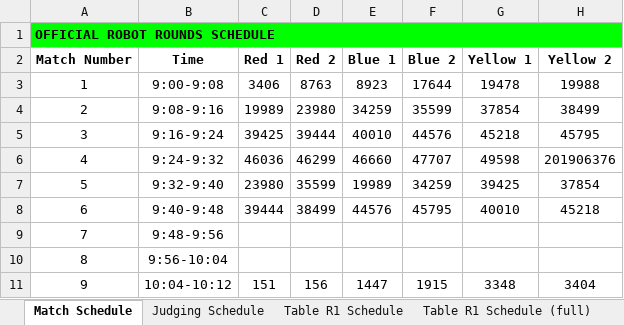
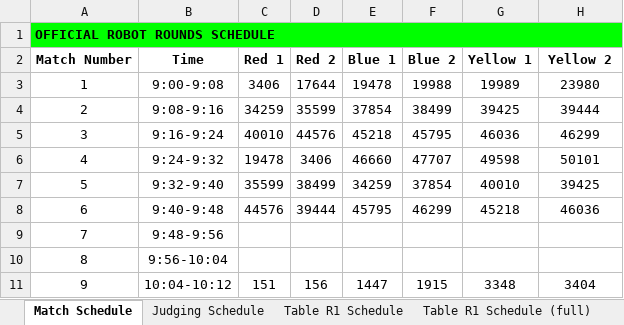
Before and after one commit to Mechanical-Advantage/FLLScoring2019, an Excel workbook: scheduler/schedule.xlsx, sheet Match Schedule, drawn as a sheet; only a part is shown; values as stored, in another font and other column widths than the file's, no borders; the diff covers the shown part only; the diff names each change by its address in the sheet, - before the commit and + after, or states it on an @@ line.

Commit message:
Updated schedule for qualifier

```diff
--- a/scheduler/schedule.xlsx (sheet Match Schedule)
+++ b/scheduler/schedule.xlsx (sheet Match Schedule)
-D3 (Red 2): 8763
+D3 (Red 2): 17644
-E3 (Blue 1): 8923
+E3 (Blue 1): 19478
-F3 (Blue 2): 17644
+F3 (Blue 2): 19988
-G3 (Yellow 1): 19478
+G3 (Yellow 1): 19989
-H3 (Yellow 2): 19988
+H3 (Yellow 2): 23980
-C4 (Red 1): 19989
+C4 (Red 1): 34259
-D4 (Red 2): 23980
+D4 (Red 2): 35599
-E4 (Blue 1): 34259
+E4 (Blue 1): 37854
-F4 (Blue 2): 35599
+F4 (Blue 2): 38499
-G4 (Yellow 1): 37854
+G4 (Yellow 1): 39425
-H4 (Yellow 2): 38499
+H4 (Yellow 2): 39444
-C5 (Red 1): 39425
+C5 (Red 1): 40010
-D5 (Red 2): 39444
+D5 (Red 2): 44576
-E5 (Blue 1): 40010
+E5 (Blue 1): 45218
-F5 (Blue 2): 44576
+F5 (Blue 2): 45795
-G5 (Yellow 1): 45218
+G5 (Yellow 1): 46036
-H5 (Yellow 2): 45795
+H5 (Yellow 2): 46299
-C6 (Red 1): 46036
+C6 (Red 1): 19478
-D6 (Red 2): 46299
+D6 (Red 2): 3406
-H6 (Yellow 2): 201906376
+H6 (Yellow 2): 50101
-C7 (Red 1): 23980
+C7 (Red 1): 35599
-D7 (Red 2): 35599
+D7 (Red 2): 38499
-E7 (Blue 1): 19989
+E7 (Blue 1): 34259
-F7 (Blue 2): 34259
+F7 (Blue 2): 37854
-G7 (Yellow 1): 39425
+G7 (Yellow 1): 40010
-H7 (Yellow 2): 37854
+H7 (Yellow 2): 39425
-C8 (Red 1): 39444
+C8 (Red 1): 44576
-D8 (Red 2): 38499
+D8 (Red 2): 39444
-E8 (Blue 1): 44576
+E8 (Blue 1): 45795
-F8 (Blue 2): 45795
+F8 (Blue 2): 46299
-G8 (Yellow 1): 40010
+G8 (Yellow 1): 45218
-H8 (Yellow 2): 45218
+H8 (Yellow 2): 46036
```
Also changed, not shown: 1 removed row and 92 edited cells elsewhere in this sheet, sheet All Matches, sheet Judging Schedule, sheet Team 46036 Schedule, sheet Team 19989 Schedule, sheet Team 23980 Schedule, sheet Team 46299 Schedule, 35 more sheets, other sheet tabs, 2 other files.
